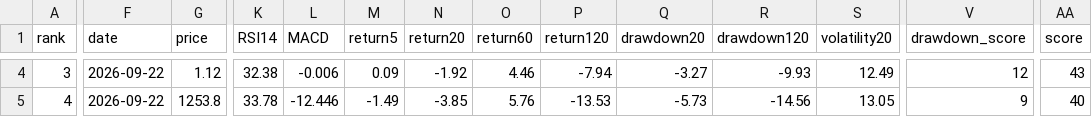
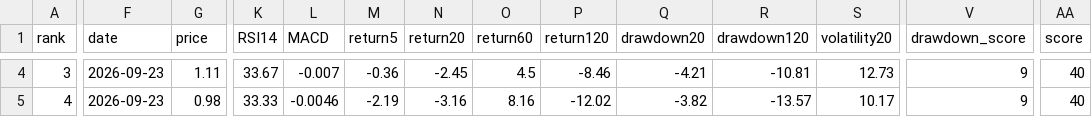
Before and after one commit to huming013-cyber/-quant-model, a CSV file: data/quant_result.csv, drawn as a sheet; only a part is shown, gaps mark what is left out; the diff covers the shown part only; the diff names each change by its address in the sheet, - before the commit and + after, or states it on an @@ line.

```diff
--- a/data/quant_result.csv
+++ b/data/quant_result.csv
-F4:F5 (date): 2026-09-22
+F4:F5 (date): 2026-09-23
-G4 (price): 1.12
+G4 (price): 1.11
-K4 (RSI14): 32.38
+K4 (RSI14): 33.67
-L4 (MACD): -0.006
+L4 (MACD): -0.007
-M4 (return5): 0.09
+M4 (return5): -0.36
-N4 (return20): -1.92
+N4 (return20): -2.45
-O4 (return60): 4.46
+O4 (return60): 4.5
-P4 (return120): -7.94
+P4 (return120): -8.46
-Q4 (drawdown20): -3.27
+Q4 (drawdown20): -4.21
-R4 (drawdown120): -9.93
+R4 (drawdown120): -10.81
-S4 (volatility20): 12.49
+S4 (volatility20): 12.73
-V4 (drawdown_score): 12
+V4 (drawdown_score): 9
-AA4 (score): 43
+AA4 (score): 40
-G5 (price): 1253.8
+G5 (price): 0.98
-K5 (RSI14): 33.78
+K5 (RSI14): 33.33
-L5 (MACD): -12.446
+L5 (MACD): -0.0046
-M5 (return5): -1.49
+M5 (return5): -2.19
-N5 (return20): -3.85
+N5 (return20): -3.16
-O5 (return60): 5.76
+O5 (return60): 8.16
-P5 (return120): -13.53
+P5 (return120): -12.02
-Q5 (drawdown20): -5.73
+Q5 (drawdown20): -3.82
-R5 (drawdown120): -14.56
+R5 (drawdown120): -13.57
-S5 (volatility20): 13.05
+S5 (volatility20): 10.17
```
Also changed, not shown: 90 edited cells elsewhere in this file, data/etf_result.csv, data/stock_result.csv.
